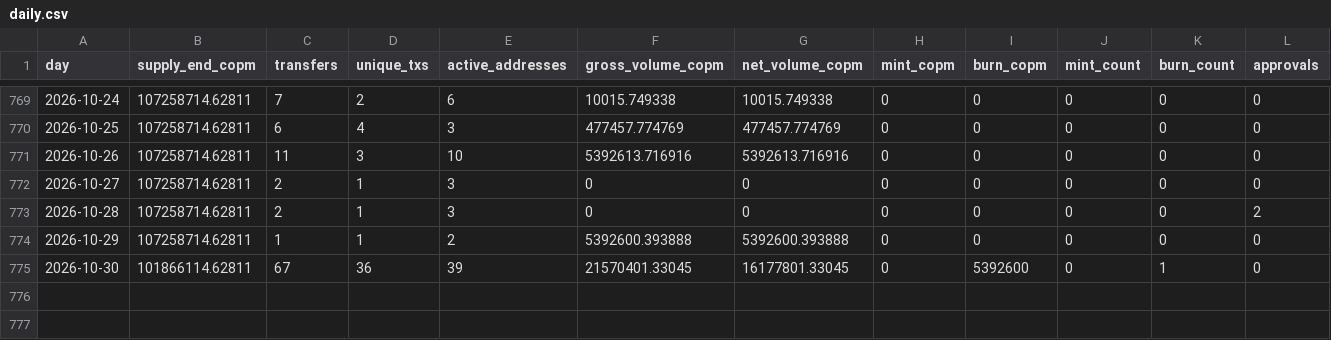
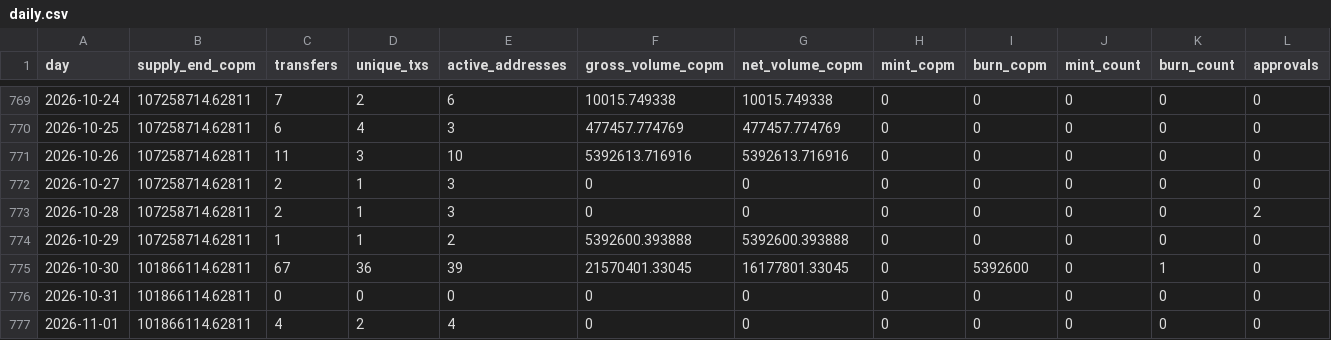
Before and after one commit to juansacdev/copm-onchain-analysis, a CSV file: data/celo/daily.csv, drawn as a sheet; only a part is shown, gaps mark what is left out; rows hold the shown columns only; the diff names each change by its address in the sheet, - before the commit and + after, or states it on an @@ line.

```diff
--- a/data/celo/daily.csv
+++ b/data/celo/daily.csv
+row 776: 2026-10-31 | 101866114.62811 | 0 | 0 | 0 | 0 | 0 | 0 | 0 | 0 | 0 | 0
+row 777: 2026-11-01 | 101866114.62811 | 4 | 2 | 4 | 0 | 0 | 0 | 0 | 0 | 0 | 0
```
Also changed, not shown: data/celo/holders.csv, data/polygon/daily.csv, 14 other files.
